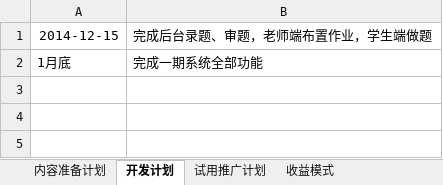
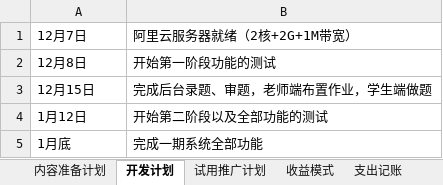
Before and after one commit to terry237/workspace-sxj, an Excel workbook: document/工作计划.xlsx, sheet 开发计划, drawn as a sheet; values as stored, in another font and other column widths than the file's, no borders; addresses are those after the commit; the diff names each change by its address in the sheet, - before the commit and + after, or states it on an @@ line.

```diff
--- a/document/工作计划.xlsx (sheet 开发计划)
+++ b/document/工作计划.xlsx (sheet 开发计划)
+sheet tab: 支出记账
+row 1: 12月7日 | 阿里云服务器就绪（2核+2G+1M带宽）
+row 2: 12月8日 | 开始第一阶段功能的测试
-A3: 2014-12-15
+A3: 12月15日
+row 4: 1月12日 | 开始第二阶段以及全部功能的测试
```
Also changed, not shown: sheet 内容准备计划, sheet 试用推广计划, sheet 收益模式.
